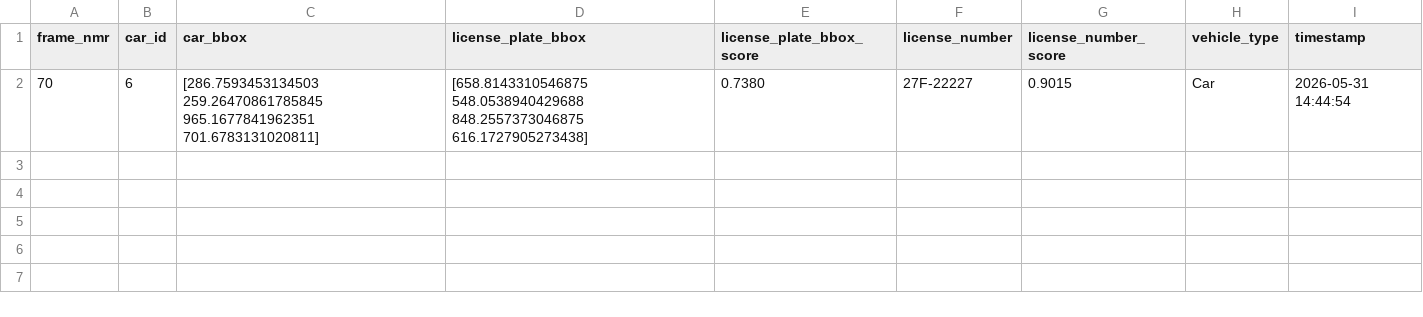
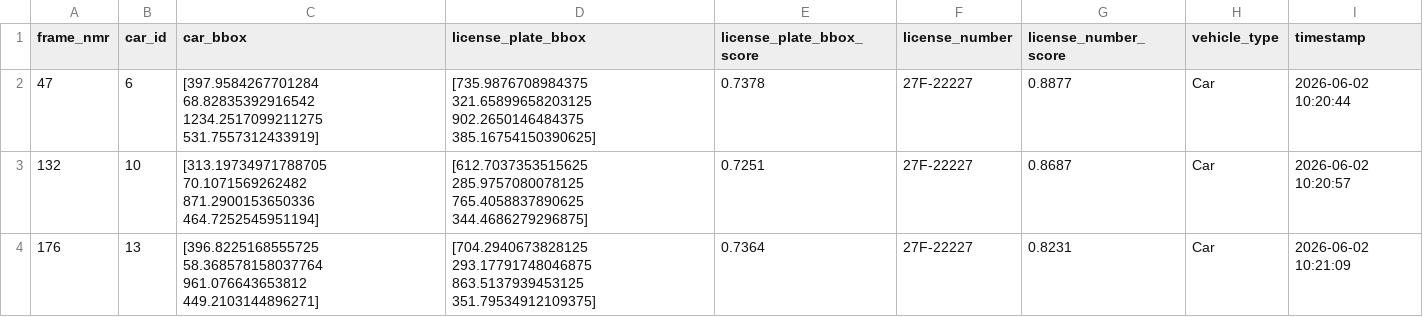
Before and after one commit to harytran0407/parking-management-system, a CSV file: python-ai/test.csv, drawn as a sheet.

```diff
--- a/python-ai/test.csv
+++ b/python-ai/test.csv
@@ -1,2 +1,4 @@
 frame_nmr,car_id,car_bbox,license_plate_bbox,license_plate_bbox_score,license_number,license_number_score,vehicle_type,timestamp
-70,6,[286.7593453134503 259.26470861785845 965.1677841962351 701.6783131020811],[658.8143310546875 548.0538940429688 848.2557373046875 616.1727905273438],0.7380,27F-22227,0.9015,Car,2026-05-31 14:44:54
+47,6,[397.9584267701284 68.82835392916542 1234.2517099211275 531.7557312433919],[735.9876708984375 321.65899658203125 902.2650146484375 385.16754150390625],0.7378,27F-22227,0.8877,Car,2026-06-02 10:20:44
+132,10,[313.19734971788705 70.1071569262482 871.2900153650336 464.7252545951194],[612.7037353515625 285.9757080078125 765.4058837890625 344.4686279296875],0.7251,27F-22227,0.8687,Car,2026-06-02 10:20:57
+176,13,[396.8225168555725 58.368578158037764 961.076643653812 449.2103144896271],[704.2940673828125 293.17791748046875 863.5137939453125 351.79534912109375],0.7364,27F-22227,0.8231,Car,2026-06-02 10:21:09
```
Also changed, not shown: python-ai/parking_history.csv, 47 other files.
